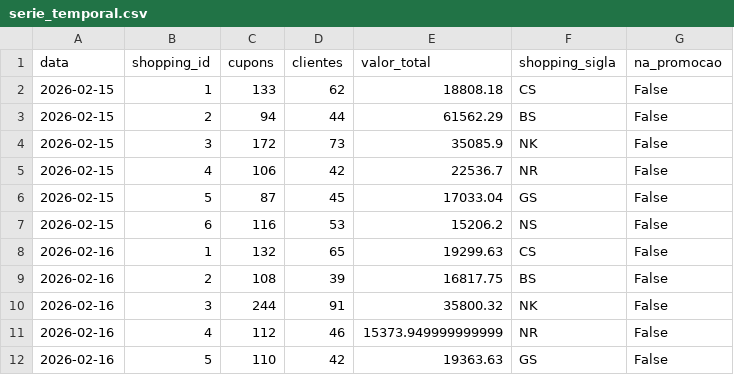
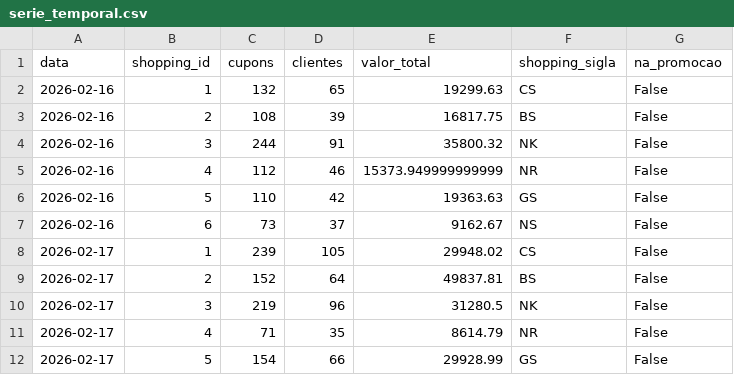
Before and after one commit to carlosgravi/promocoes-report, a CSV file: dados/serie_temporal.csv, drawn as a sheet; only a part is shown; the shorter side is filled out with more unchanged rows; the diff names each change by its address in the sheet, - before the commit and + after, or states it on an @@ line.

```diff
--- a/dados/serie_temporal.csv
+++ b/dados/serie_temporal.csv
-row 2: 2026-02-15 | 1 | 133 | 62 | 18808.18 | CS | False
-row 3: 2026-02-15 | 2 | 94 | 44 | 61562.29 | BS | False
-row 4: 2026-02-15 | 3 | 172 | 73 | 35085.9 | NK | False
-row 5: 2026-02-15 | 4 | 106 | 42 | 22536.7 | NR | False
-row 6: 2026-02-15 | 5 | 87 | 45 | 17033.04 | GS | False
-row 7: 2026-02-15 | 6 | 116 | 53 | 15206.2 | NS | False
```
Also changed, not shown: dados/serie_temporal_total.csv, dados/top_lojas.csv, 1 other file.
